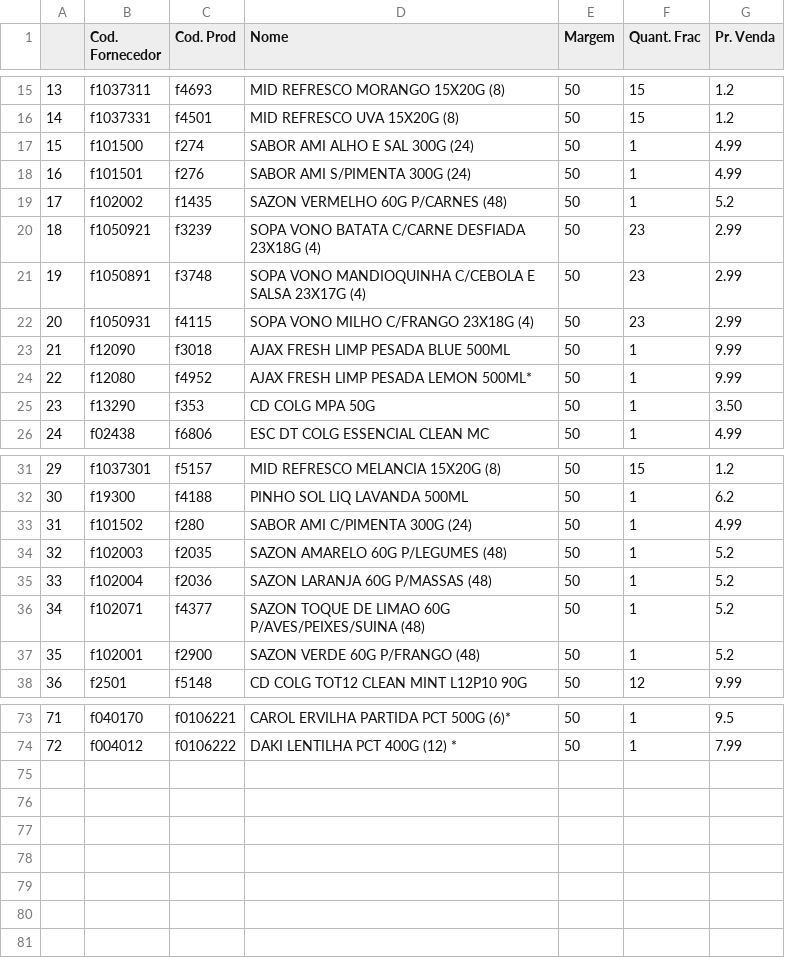
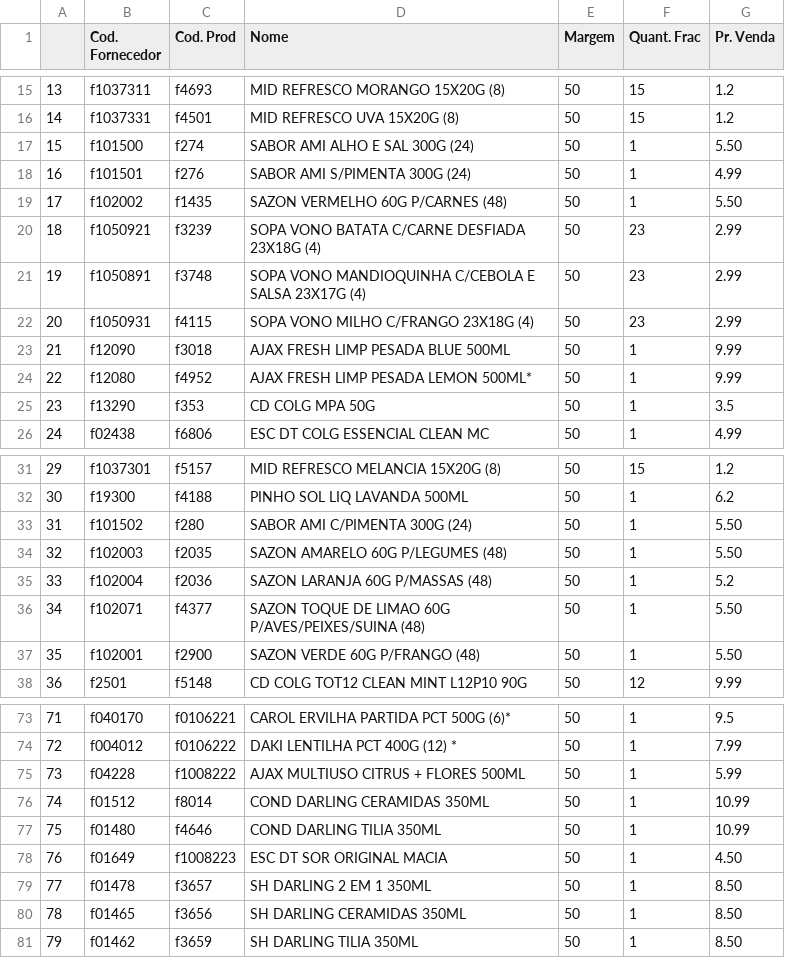
Before and after one commit to I3run01/PY-Auto-Preco-V2, a CSV file: BDL BD.csv, drawn as a sheet; only a part is shown, gaps mark what is left out.

```diff
--- a/BDL BD.csv
+++ b/BDL BD.csv
@@ -16,5 +16,5 @@
 14,f1037331,f4501,MID REFRESCO UVA 15X20G (8),50,15,1.2
-15,f101500,f274,SABOR AMI ALHO E SAL 300G (24),50,1,4.99
+15,f101500,f274,SABOR AMI ALHO E SAL 300G (24),50,1,5.50
 16,f101501,f276,SABOR AMI S/PIMENTA 300G (24),50,1,4.99
-17,f102002,f1435,SAZON VERMELHO 60G P/CARNES (48),50,1,5.2
+17,f102002,f1435,SAZON VERMELHO 60G P/CARNES (48),50,1,5.50
 18,f1050921,f3239,SOPA VONO BATATA C/CARNE DESFIADA 23X18G (4),50,23,2.99
@@ -24,3 +24,3 @@
 22,f12080,f4952,AJAX FRESH LIMP PESADA LEMON 500ML*,50,1,9.99
-23,f13290,f353,CD COLG MPA 50G,50,1,3.50
+23,f13290,f353,CD COLG MPA 50G,50,1,3.5
 24,f02438,f6806,ESC DT COLG ESSENCIAL CLEAN MC,50,1,4.99
@@ -32,7 +32,7 @@
 30,f19300,f4188,PINHO SOL LIQ LAVANDA 500ML,50,1,6.2
-31,f101502,f280,SABOR AMI C/PIMENTA 300G (24),50,1,4.99
-32,f102003,f2035,SAZON AMARELO 60G P/LEGUMES (48),50,1,5.2
+31,f101502,f280,SABOR AMI C/PIMENTA 300G (24),50,1,5.50
+32,f102003,f2035,SAZON AMARELO 60G P/LEGUMES (48),50,1,5.50
 33,f102004,f2036,SAZON LARANJA 60G P/MASSAS (48),50,1,5.2
-34,f102071,f4377,SAZON TOQUE DE LIMAO 60G P/AVES/PEIXES/SUINA (48),50,1,5.2
-35,f102001,f2900,SAZON VERDE 60G P/FRANGO (48),50,1,5.2
+34,f102071,f4377,SAZON TOQUE DE LIMAO 60G P/AVES/PEIXES/SUINA (48),50,1,5.50
+35,f102001,f2900,SAZON VERDE 60G P/FRANGO (48),50,1,5.50
 36,f2501,f5148,CD COLG TOT12 CLEAN MINT L12P10 90G,50,12,9.99
@@ -74 +74,8 @@
 72,f004012,f0106222,DAKI LENTILHA PCT 400G (12) *,50,1,7.99
+73,f04228,f1008222,AJAX MULTIUSO CITRUS + FLORES 500ML,50,1,5.99
+74,f01512,f8014,COND DARLING CERAMIDAS 350ML,50,1,10.99
+75,f01480,f4646,COND DARLING TILIA 350ML,50,1,10.99
+76,f01649,f1008223,ESC DT SOR ORIGINAL MACIA,50,1,4.50
+77,f01478,f3657,SH DARLING 2 EM 1 350ML,50,1,8.50
+78,f01465,f3656,SH DARLING CERAMIDAS 350ML,50,1,8.50
+79,f01462,f3659,SH DARLING TILIA 350ML,50,1,8.50
```
Also changed, not shown: WMS BD.csv, 2 other files.
